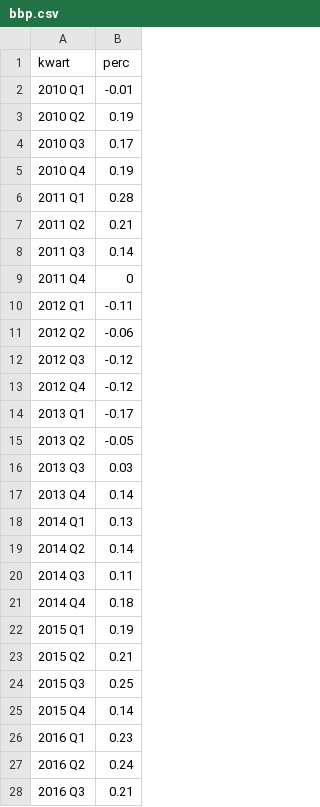
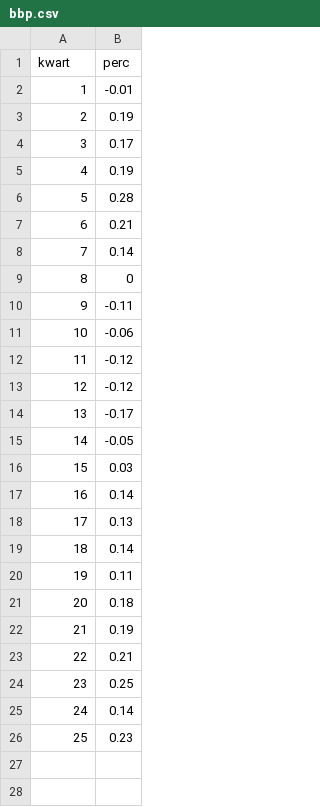
Before and after one commit to j130617/chartnegval, a CSV file: bbp.csv, drawn as a sheet; only a part is shown; the diff covers the shown part only.

Commit message:
Update bbp.csv

```diff
--- a/bbp.csv
+++ b/bbp.csv
@@ -1,28 +1,26 @@
 kwart,perc
-2010 Q1,-0.01
-2010 Q2,0.19
-2010 Q3,0.17
-2010 Q4,0.19
-2011 Q1,0.28
-2011 Q2,0.21
-2011 Q3,0.14
-2011 Q4,0
-2012 Q1,-0.11
-2012 Q2,-0.06
-2012 Q3,-0.12
-2012 Q4,-0.12
-2013 Q1,-0.17
-2013 Q2,-0.05
-2013 Q3,0.03
-2013 Q4,0.14
-2014 Q1,0.13
-2014 Q2,0.14
-2014 Q3,0.11
-2014 Q4,0.18
-2015 Q1,0.19
-2015 Q2,0.21
-2015 Q3,0.25
-2015 Q4,0.14
-2016 Q1,0.23
-2016 Q2,0.24
-2016 Q3,0.21
+1,-0.01
+2,0.19
+3,0.17
+4,0.19
+5,0.28
+6,0.21
+7,0.14
+8,0
+9,-0.11
+10,-0.06
+11,-0.12
+12,-0.12
+13,-0.17
+14,-0.05
+15,0.03
+16,0.14
+17,0.13
+18,0.14
+19,0.11
+20,0.18
+21,0.19
+22,0.21
+23,0.25
+24,0.14
+25,0.23
```
Also changed, not shown: 7 removed rows elsewhere in this file.
